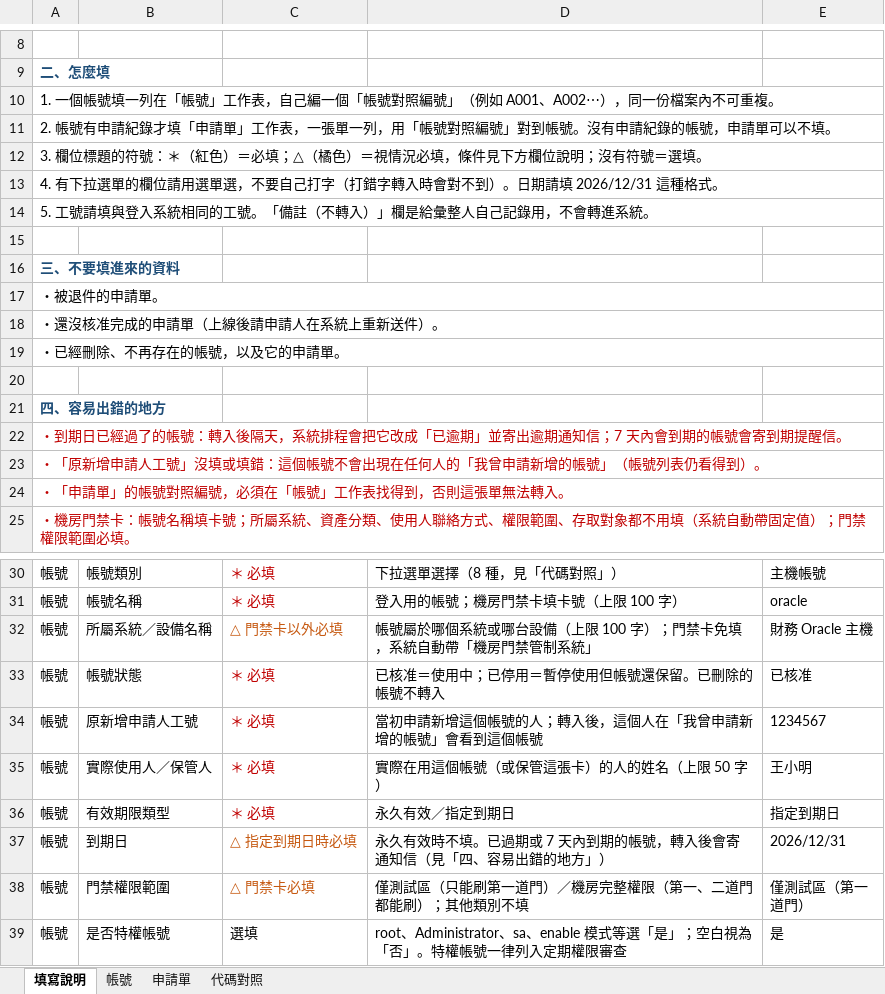
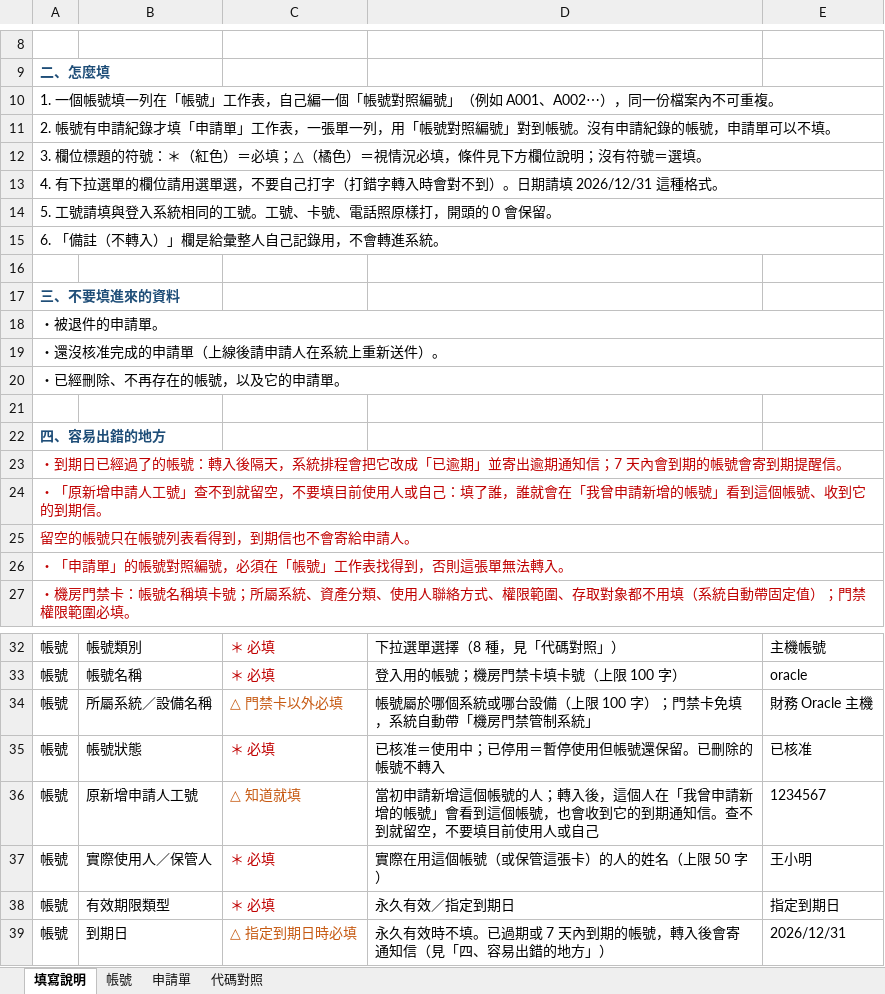
Before and after one commit to rt-wayne/infra_manager, an Excel workbook: docs/舊資料轉入/舊資料轉入範本.xlsx, sheet 填寫說明, drawn as a sheet; only a part is shown, gaps mark what is left out; the shorter side is filled out with more unchanged rows; values as stored, in another font and other column widths than the file's, no borders; addresses are those after the commit; the diff names each change by its address in the sheet, - before the commit and + after, or states it on an @@ line.

```diff
--- a/docs/舊資料轉入/舊資料轉入範本.xlsx (sheet 填寫說明)
+++ b/docs/舊資料轉入/舊資料轉入範本.xlsx (sheet 填寫說明)
-A14: 5. 工號請填與登入系統相同的工號。「備註（不轉入）」欄是給彙整人自己記錄用，不會轉進系統。
+A14: 5. 工號請填與登入系統相同的工號。工號、卡號、電話照原樣打，開頭的 0 會保留。
+row 15: 6. 「備註（不轉入）」欄是給彙整人自己記錄用，不會轉進系統。
-A24: …人工號」沒填或填錯：這個帳號不會出現在任何人的「我曾申請新增的帳號」（帳號列表仍看得到）。
+A24: …人工號」查不到就留空，不要填目前使用人或自己：填了誰，誰就會在「我曾申請新增的帳號」看到這個帳號、收到它的到期信。
+row 25: 留空的帳號只在帳號列表看得到，到期信也不會寄給申請人。
-C36: ＊ 必填
+C36: △ 知道就填
-C36 text colour: #C00000
+C36 text colour: #C65911
-D36: …這個帳號
+D36: …這個帳號，也會收到它的到期通知信。查不到就留空，不要填目前使用人或自己
```
Also changed, not shown: sheet 帳號, 5 other files.
